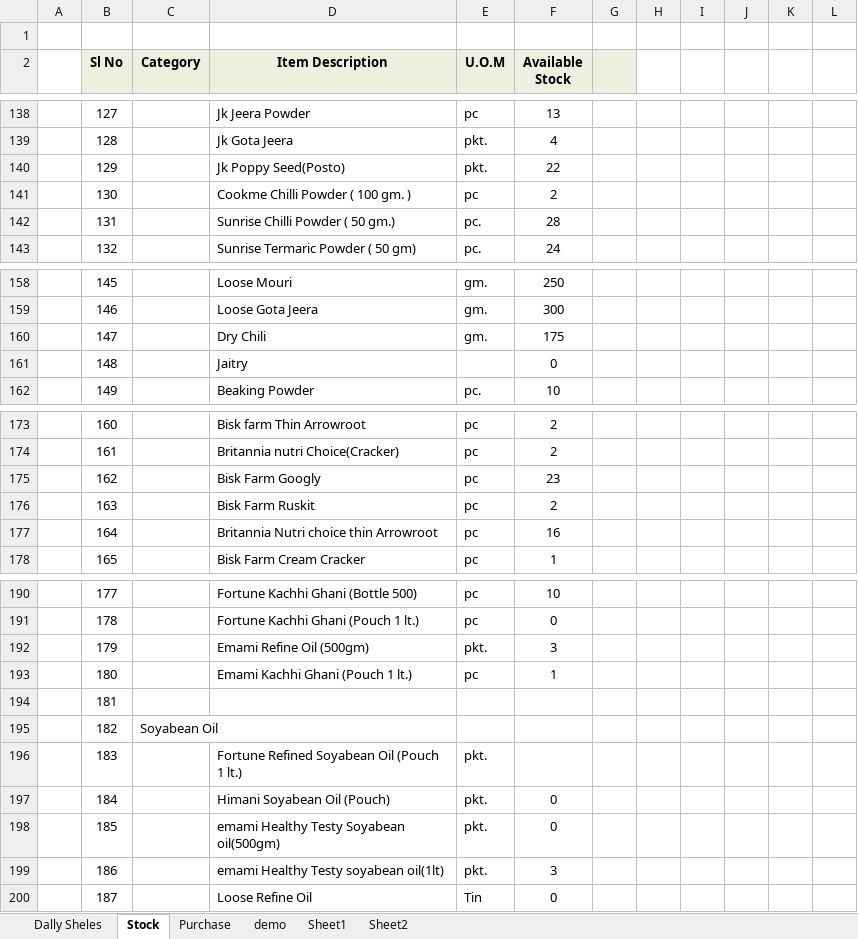
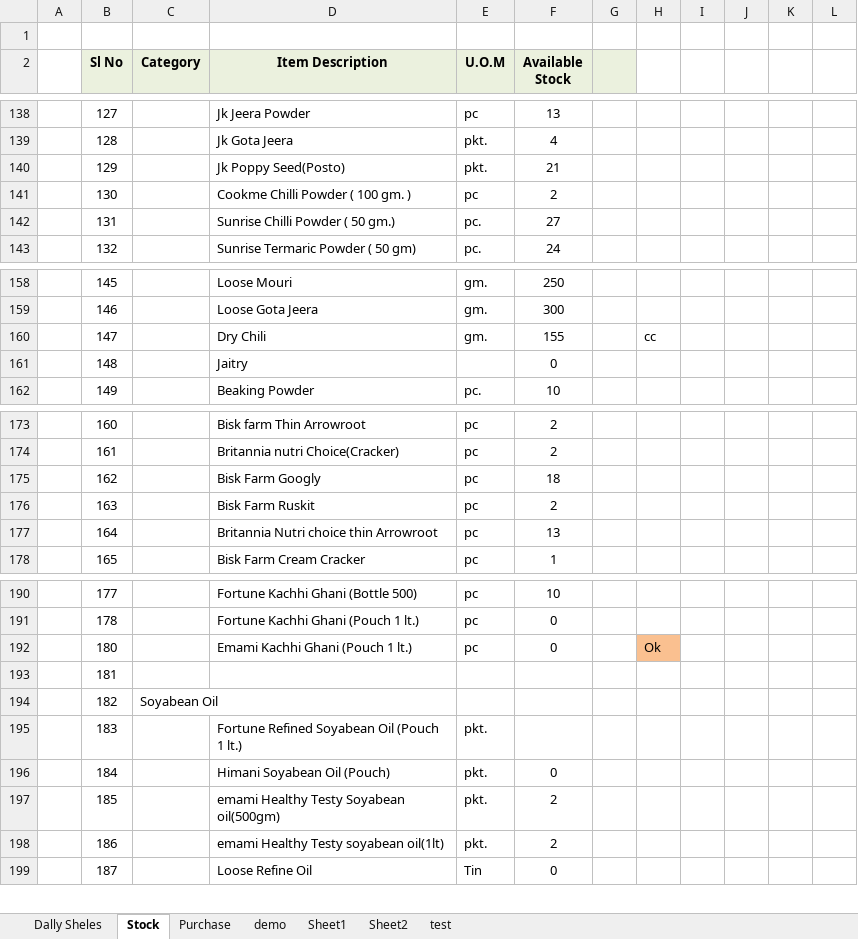
Before and after one commit to snbd450/groongit, an Excel workbook: Daily_Sale_Entry.xlsx, sheet Stock, drawn as a sheet; only a part is shown, gaps mark what is left out; values as stored, in another font and other column widths than the file's, no borders; removed rows and columns are numbered as before the commit, all else as after; the diff covers the shown part only; the diff names each change by its address in the sheet, - before the commit and + after, or states it on an @@ line.

```diff
--- a/Daily_Sale_Entry.xlsx (sheet Stock)
+++ b/Daily_Sale_Entry.xlsx (sheet Stock)
+sheet tab: test
-F140 (Available Stock): 22
+F140 (Available Stock): 21
-F142 (Available Stock): 28
+F142 (Available Stock): 27
-F160 (Available Stock): 175
+F160 (Available Stock): 155
-H160: (empty)
+H160: cc
-F175 (Available Stock): 23
+F175 (Available Stock): 18
-F177 (Available Stock): 16
+F177 (Available Stock): 13
-row 192:  | 179 |  | Emami Refine Oil (500gm) | pkt. | 3
-F192 (Available Stock): 1
+F192 (Available Stock): 0
-H192: (empty)
+H192: Ok
-H192 fill: none
+H192 fill: #FAC090
-F197 (Available Stock): 0
+F197 (Available Stock): 2
-F198 (Available Stock): 3
+F198 (Available Stock): 2
```
Also changed, not shown: 9 edited cells elsewhere in this sheet, sheet Dally Sheles, Gro-On.xlsx, 1 other file.
